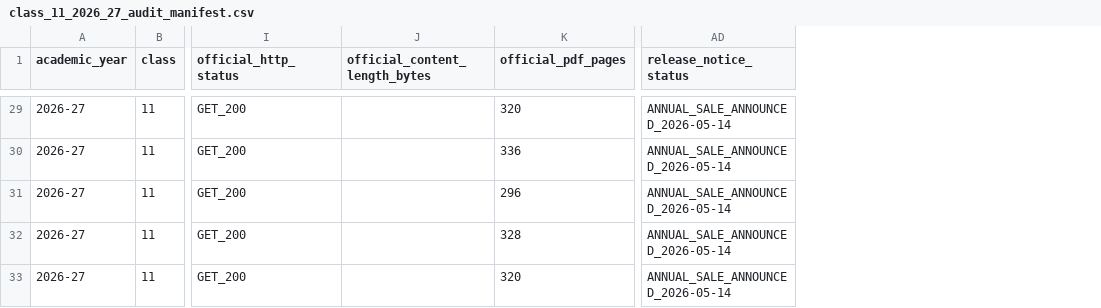
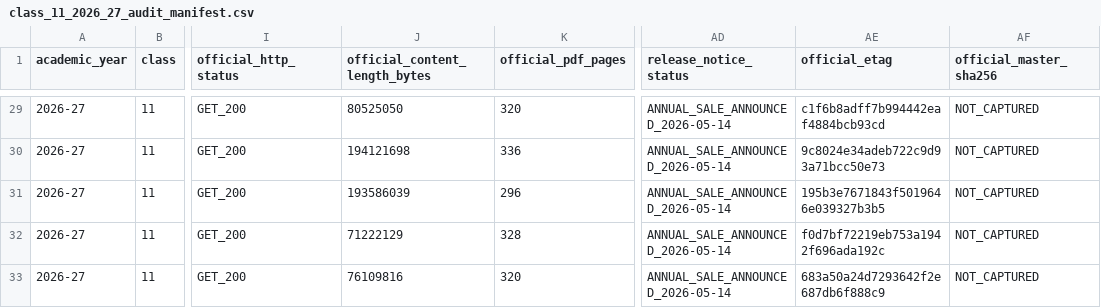
Before and after one commit to Eaglesiva/tn-class-11, a CSV file: docs/class_11_2026_27_audit_manifest.csv, drawn as a sheet; only a part is shown, gaps mark what is left out; the diff covers the shown part only; the diff names each change by its address in the sheet, - before the commit and + after, or states it on an @@ line.

Commit message:
fix(audit): reconcile Chemistry EM Vol-1 status to API_MAPPING_UNRESOLVED and populate HTTP HEAD metrics (ETag, Content-Length)

```diff
--- a/docs/class_11_2026_27_audit_manifest.csv
+++ b/docs/class_11_2026_27_audit_manifest.csv
+column AE (official_etag), rows 29-33: c1f6b8adff7b994442eaf4884bcb93cd | 9c8024e34adeb722c9d93a71bcc50e73 | 195b3e7671843f5019646e039327b3b5 | f0d7bf72219eb753a1942f696ada192c | 683a50a24d7293642f2e687db6f888c9
+column AF (official_master_sha256), rows 29-33: all NOT_CAPTURED
-J29 (official_content_length_bytes): (empty)
+J29 (official_content_length_bytes): 80525050
-J30 (official_content_length_bytes): (empty)
+J30 (official_content_length_bytes): 194121698
-J31 (official_content_length_bytes): (empty)
+J31 (official_content_length_bytes): 193586039
-J32 (official_content_length_bytes): (empty)
+J32 (official_content_length_bytes): 71222129
-J33 (official_content_length_bytes): (empty)
+J33 (official_content_length_bytes): 76109816
```
Also changed, not shown: 31 edited cells elsewhere in this file, 1 other file.
